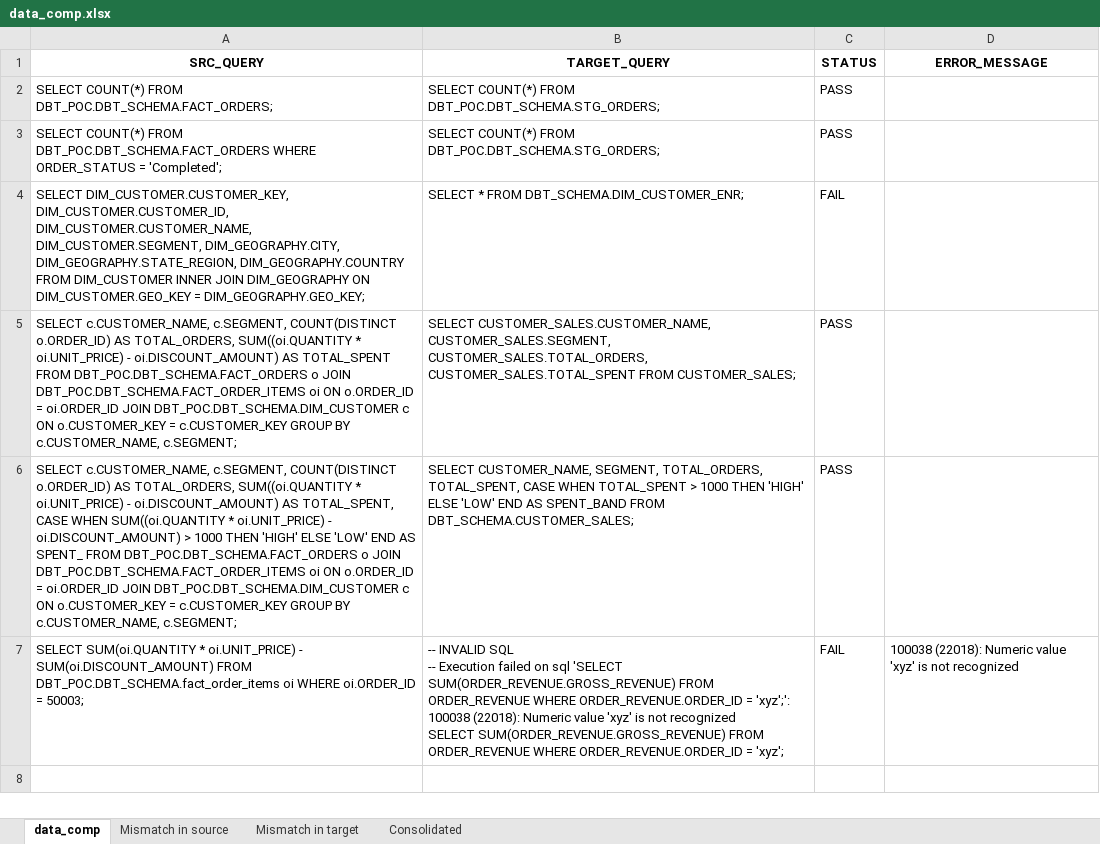
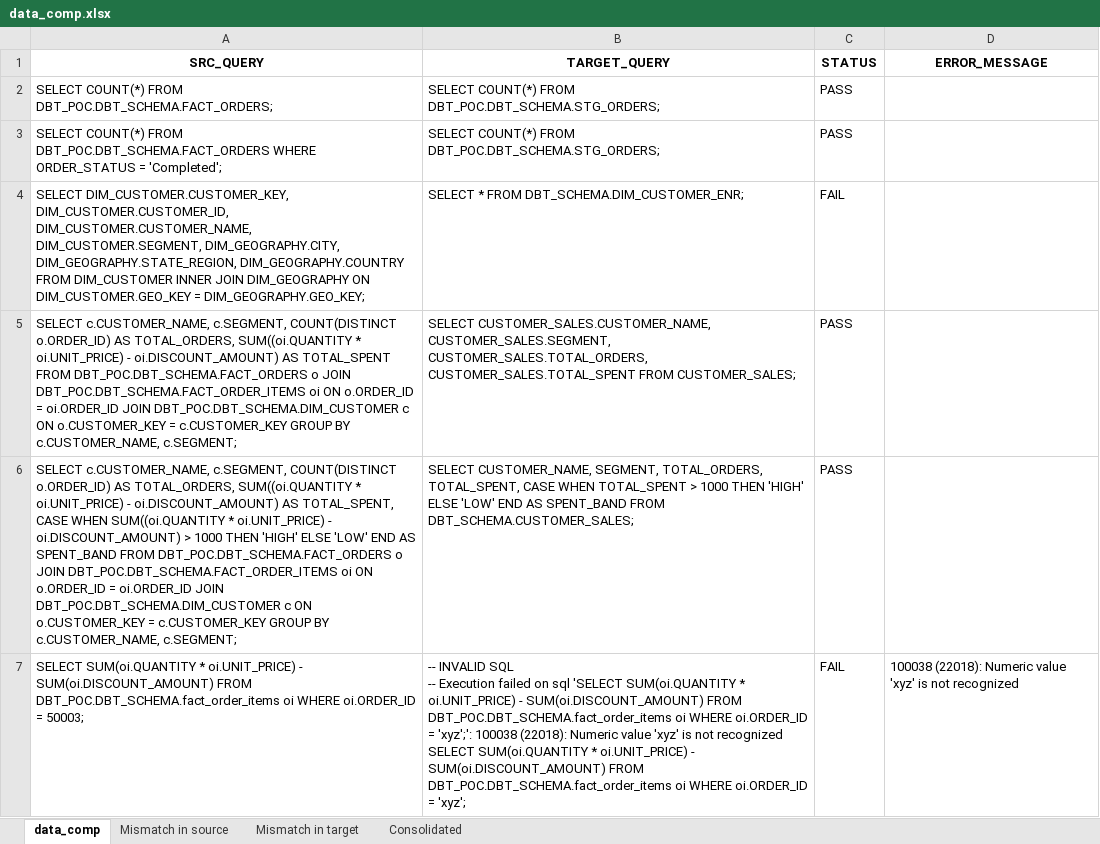
Before and after one commit to picklu22/DBTPOC, an Excel workbook: data_comp.xlsx, sheet data_comp, drawn as a sheet; values as stored, in another font and other column widths than the file's, no borders; ↵ is a line break in a cell; the diff names each change by its address in the sheet, - before the commit and + after, or states it on an @@ line.

```diff
--- a/data_comp.xlsx (sheet data_comp)
+++ b/data_comp.xlsx (sheet data_comp)
-A6 (SRC_QUERY): …END AS SPENT_ FROM DBT_POC.DBT_SCHEMA.FACT_ORDERS…
+A6 (SRC_QUERY): …END AS SPENT_BAND FROM DBT_POC.DBT_SCHEMA.FACT_ORDERS…
-B7 (TARGET_QUERY): …sql 'SELECT SUM(ORDER_REVENUE.GROSS_REVENUE) FROM ORDER_REVENUE WHERE ORDER_REVENUE.ORDER_ID = 'xyz';': 100038 (22018): Numeric value 'xyz' is not recognized ↵ SELECT SUM(ORDER_REVENUE.GROSS_REVENUE) FROM ORDER_REVENUE WHERE ORDER_REVENUE.ORDER_ID = 'xyz';
+B7 (TARGET_QUERY): …sql 'SELECT SUM(oi.QUANTITY * oi.UNIT_PRICE) - SUM(oi.DISCOUNT_AMOUNT) FROM DBT_POC.DBT_SCHEMA.fact_order_items oi WHERE oi.ORDER_ID = 'xyz';': 100038 (22018): Numeric value 'xyz' is not recognized ↵ SELECT SUM(oi.QUANTITY * oi.UNIT_PRICE) - SUM(oi.DISCOUNT_AMOUNT) FROM DBT_POC.DBT_SCHEMA.fact_order_items oi WHERE oi.ORDER_ID = 'xyz';
```
